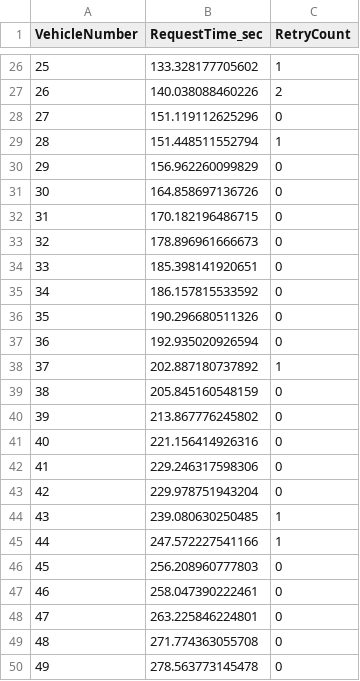
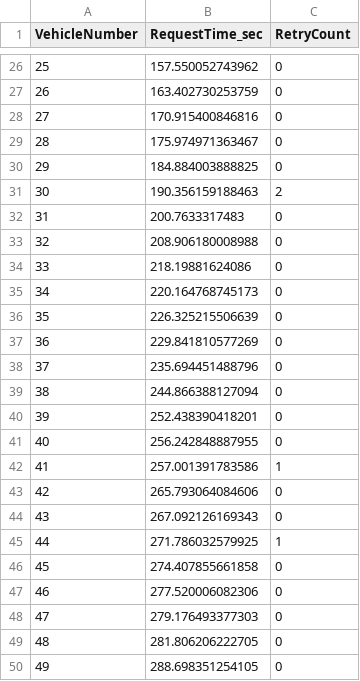
Before and after one commit to idris0001/ZKP-Blockchain-IoV, a CSV file: vehicle_IT_request_log.csv, drawn as a sheet; only a part is shown, gaps mark what is left out; the diff covers the shown part only.

```diff
--- a/vehicle_IT_request_log.csv
+++ b/vehicle_IT_request_log.csv
@@ -26,25 +26,25 @@ VehicleNumber,RequestTime_sec,RetryCount
-25,133.328177705602,1
-26,140.038088460226,2
-27,151.119112625296,0
-28,151.448511552794,1
-29,156.962260099829,0
-30,164.858697136726,0
-31,170.182196486715,0
-32,178.896961666673,0
-33,185.398141920651,0
-34,186.157815533592,0
-35,190.296680511326,0
-36,192.935020926594,0
-37,202.887180737892,1
-38,205.845160548159,0
-39,213.867776245802,0
-40,221.156414926316,0
-41,229.246317598306,0
-42,229.978751943204,0
-43,239.080630250485,1
-44,247.572227541166,1
-45,256.208960777803,0
-46,258.047390222461,0
-47,263.225846224801,0
-48,271.774363055708,0
-49,278.563773145478,0
+25,157.550052743962,0
+26,163.402730253759,0
+27,170.915400846816,0
+28,175.974971363467,0
+29,184.884003888825,0
+30,190.356159188463,2
+31,200.7633317483,0
+32,208.906180008988,0
+33,218.19881624086,0
+34,220.164768745173,0
+35,226.325215506639,0
+36,229.841810577269,0
+37,235.694451488796,0
+38,244.866388127094,0
+39,252.438390418201,0
+40,256.242848887955,0
+41,257.001391783586,1
+42,265.793064084606,0
+43,267.092126169343,0
+44,271.786032579925,1
+45,274.407855661858,0
+46,277.520006082306,0
+47,279.176493377303,0
+48,281.806206222705,0
+49,288.698351254105,0
```
Also changed, not shown: 34 edited cells elsewhere in this file.
